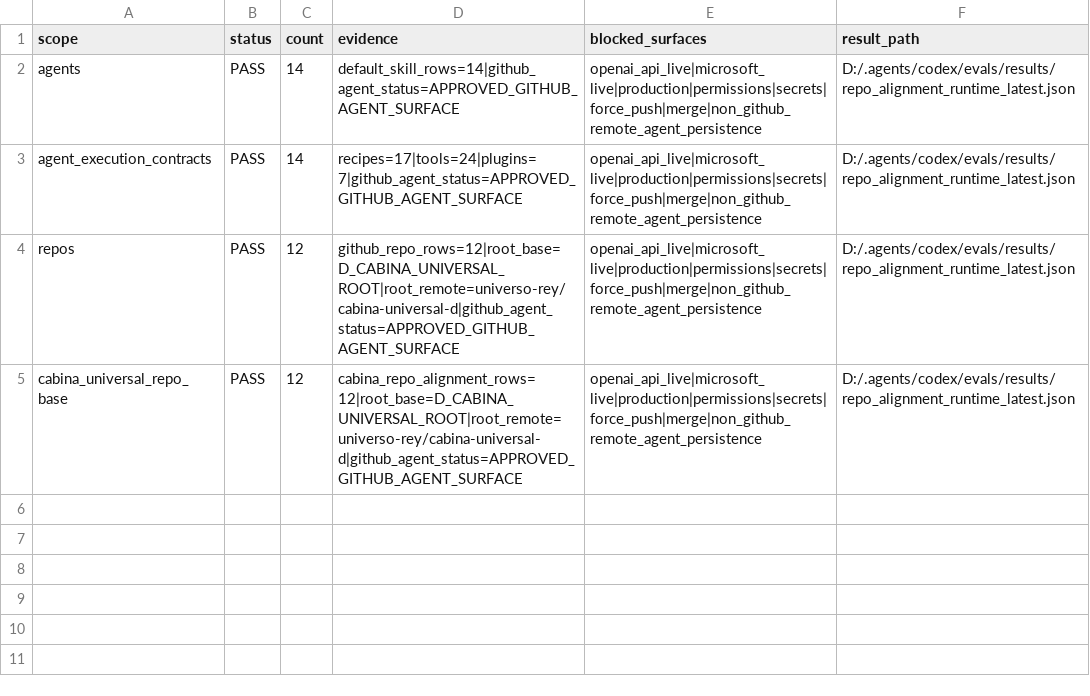
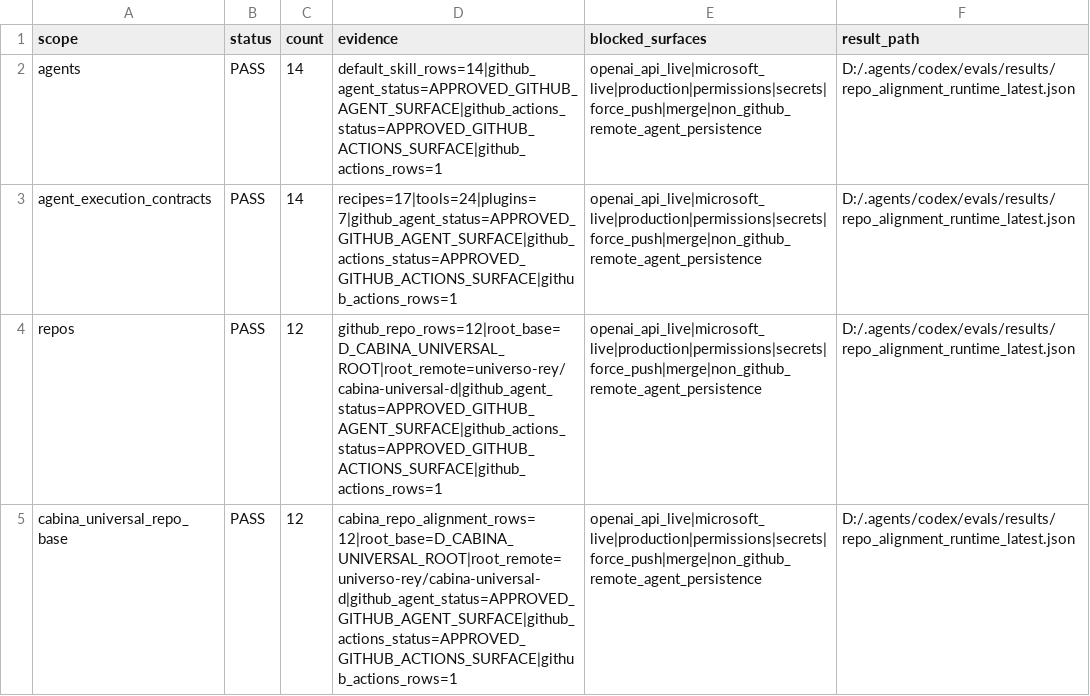
Before and after one commit to universo-rey/cabina-universal-d, a CSV file: .agents/codex/matrices/RUNTIME_ALIGNMENT_STATUS_MATRIX.csv, drawn as a sheet.

Commit message:
Add GitHub Actions validation surface

```diff
--- a/.agents/codex/matrices/RUNTIME_ALIGNMENT_STATUS_MATRIX.csv
+++ b/.agents/codex/matrices/RUNTIME_ALIGNMENT_STATUS_MATRIX.csv
@@ -1,5 +1,5 @@
 scope,status,count,evidence,blocked_surfaces,result_path
-agents,PASS,14,default_skill_rows=14|github_agent_status=APPROVED_GITHUB_AGENT_SURFACE,openai_api_live|microsoft_live|production|permissions|secrets|force_push|merge|non_github_remote_agent_persistence,D:/.agents/codex/evals/results/repo_alignment_runtime_latest.json
-agent_execution_contracts,PASS,14,recipes=17|tools=24|plugins=7|github_agent_status=APPROVED_GITHUB_AGENT_SURFACE,openai_api_live|microsoft_live|production|permissions|secrets|force_push|merge|non_github_remote_agent_persistence,D:/.agents/codex/evals/results/repo_alignment_runtime_latest.json
-repos,PASS,12,github_repo_rows=12|root_base=D_CABINA_UNIVERSAL_ROOT|root_remote=universo-rey/cabina-universal-d|github_agent_status=APPROVED_GITHUB_AGENT_SURFACE,openai_api_live|microsoft_live|production|permissions|secrets|force_push|merge|non_github_remote_agent_persistence,D:/.agents/codex/evals/results/repo_alignment_runtime_latest.json
-cabina_universal_repo_base,PASS,12,cabina_repo_alignment_rows=12|root_base=D_CABINA_UNIVERSAL_ROOT|root_remote=universo-rey/cabina-universal-d|github_agent_status=APPROVED_GITHUB_AGENT_SURFACE,openai_api_live|microsoft_live|production|permissions|secrets|force_push|merge|non_github_remote_agent_persistence,D:/.agents/codex/evals/results/repo_alignment_runtime_latest.json
+agents,PASS,14,default_skill_rows=14|github_agent_status=APPROVED_GITHUB_AGENT_SURFACE|github_actions_status=APPROVED_GITHUB_ACTIONS_SURFACE|github_actions_rows=1,openai_api_live|microsoft_live|production|permissions|secrets|force_push|merge|non_github_remote_agent_persistence,D:/.agents/codex/evals/results/repo_alignment_runtime_latest.json
+agent_execution_contracts,PASS,14,recipes=17|tools=24|plugins=7|github_agent_status=APPROVED_GITHUB_AGENT_SURFACE|github_actions_status=APPROVED_GITHUB_ACTIONS_SURFACE|github_actions_rows=1,openai_api_live|microsoft_live|production|permissions|secrets|force_push|merge|non_github_remote_agent_persistence,D:/.agents/codex/evals/results/repo_alignment_runtime_latest.json
+repos,PASS,12,github_repo_rows=12|root_base=D_CABINA_UNIVERSAL_ROOT|root_remote=universo-rey/cabina-universal-d|github_agent_status=APPROVED_GITHUB_AGENT_SURFACE|github_actions_status=APPROVED_GITHUB_ACTIONS_SURFACE|github_actions_rows=1,openai_api_live|microsoft_live|production|permissions|secrets|force_push|merge|non_github_remote_agent_persistence,D:/.agents/codex/evals/results/repo_alignment_runtime_latest.json
+cabina_universal_repo_base,PASS,12,cabina_repo_alignment_rows=12|root_base=D_CABINA_UNIVERSAL_ROOT|root_remote=universo-rey/cabina-universal-d|github_agent_status=APPROVED_GITHUB_AGENT_SURFACE|github_actions_status=APPROVED_GITHUB_ACTIONS_SURFACE|github_actions_rows=1,openai_api_live|microsoft_live|production|permissions|secrets|force_push|merge|non_github_remote_agent_persistence,D:/.agents/codex/evals/results/repo_alignment_runtime_latest.json
```
Also changed, not shown: .agents/codex/matrices/MATRIX_INDEX.csv, .agents/codex/plugins/PLUGIN_USAGE_MATRIX.csv, 14 other files.
